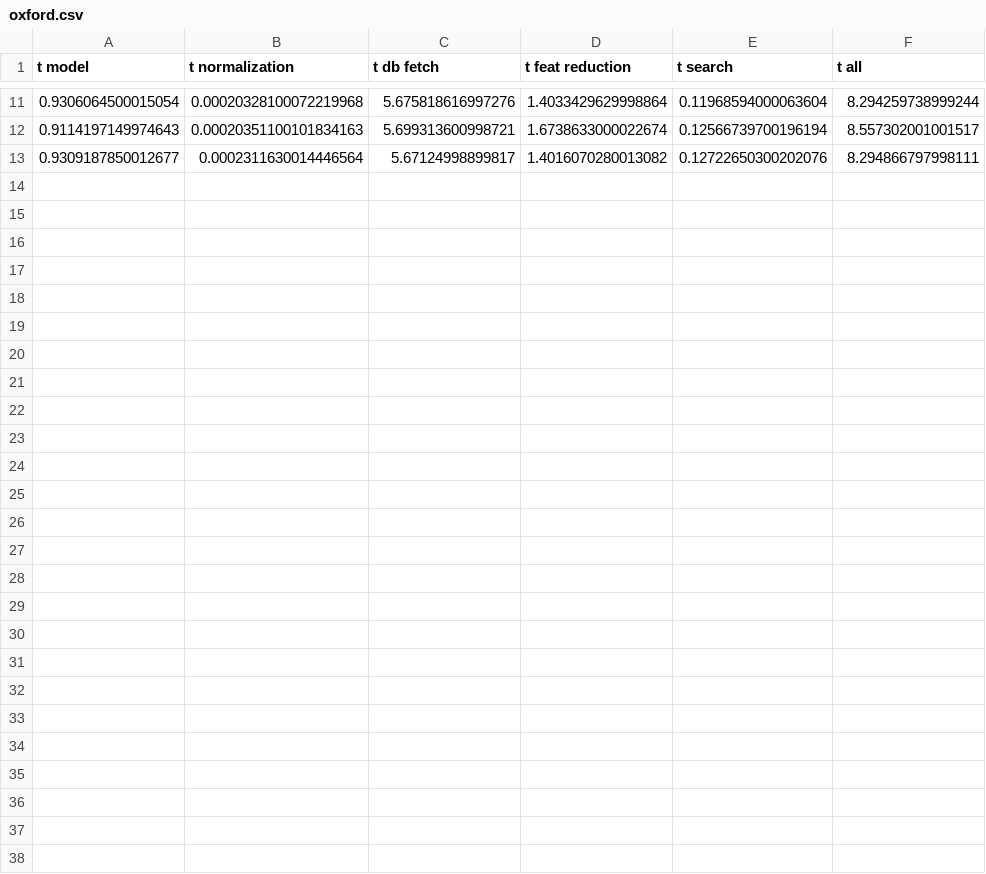
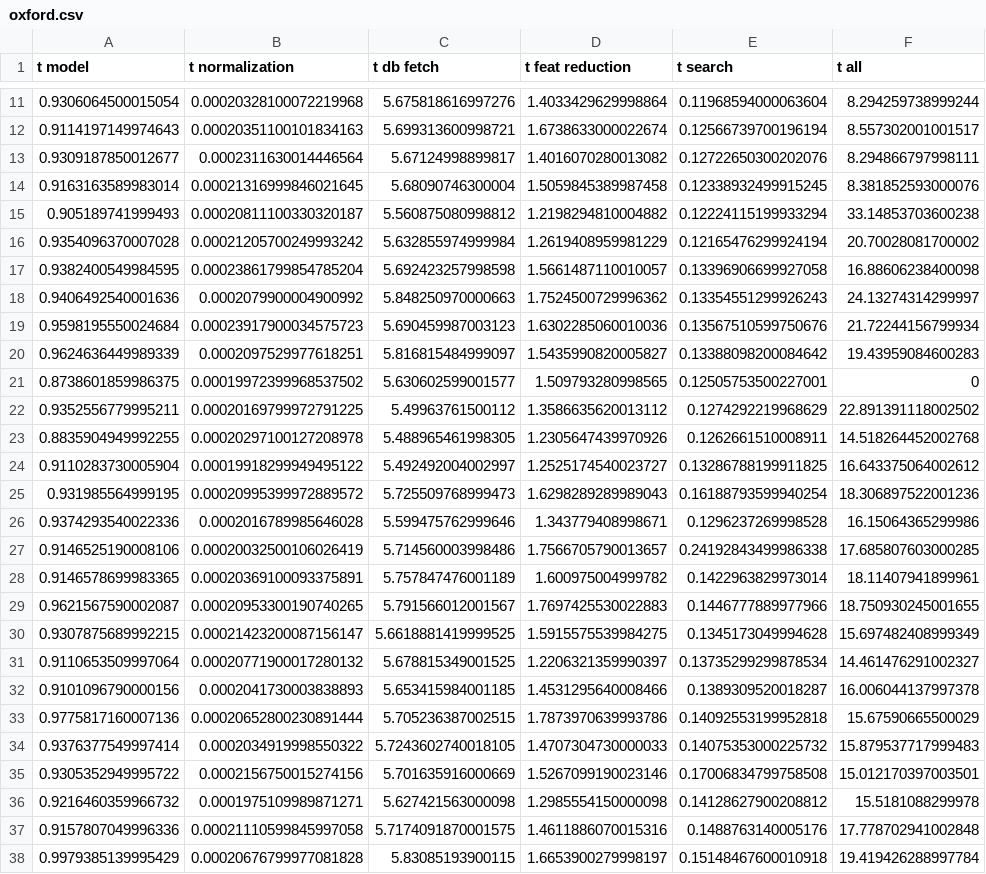
Before and after one commit to oskarcokl/diploma-image-querying, a CSV file: server/experiments/oxford.csv, drawn as a sheet; only a part is shown, gaps mark what is left out.

Commit message:
feat: Build more infrastructure for experiments.

```diff
--- a/server/experiments/oxford.csv
+++ b/server/experiments/oxford.csv
@@ -13 +13,26 @@ t model,t normalization,t db fetch,t feat reduction,t search,t all
 0.9309187850012677,0.0002311630014446564,5.67124998899817,1.4016070280013082,0.12722650300202076,8.294866797998111
+0.9163163589983014,0.00021316999846021645,5.68090746300004,1.5059845389987458,0.12338932499915245,8.381852593000076
+0.905189741999493,0.00020811100330320187,5.560875080998812,1.2198294810004882,0.12224115199933294,33.14853703600238
+0.9354096370007028,0.00021205700249993242,5.632855974999984,1.2619408959981229,0.12165476299924194,20.70028081700002
+0.9382400549984595,0.00023861799854785204,5.692423257998598,1.5661487110010057,0.13396906699927058,16.88606238400098
+0.9406492540001636,0.0002079900004900992,5.848250970000663,1.7524500729996362,0.13354551299926243,24.13274314299997
+0.9598195550024684,0.00023917900034575723,5.690459987003123,1.6302285060010036,0.13567510599750676,21.72244156799934
+0.9624636449989339,0.0002097529977618251,5.816815484999097,1.5435990820005827,0.13388098200084642,19.43959084600283
+0.8738601859986375,0.00019972399968537502,5.630602599001577,1.509793280998565,0.12505753500227001,0
+0.9352556779995211,0.00020169799972791225,5.49963761500112,1.3586635620013112,0.1274292219968629,22.891391118002502
+0.8835904949992255,0.00020297100127208978,5.488965461998305,1.2305647439970926,0.1262661510008911,14.518264452002768
+0.9110283730005904,0.00019918299949495122,5.492492004002997,1.2525174540023727,0.13286788199911825,16.643375064002612
+0.931985564999195,0.00020995399972889572,5.725509768999473,1.6298289289989043,0.16188793599940254,18.306897522001236
+0.9374293540022336,0.0002016789985646028,5.599475762999646,1.343779408998671,0.1296237269998528,16.15064365299986
+0.9146525190008106,0.00020032500106026419,5.714560003998486,1.7566705790013657,0.24192843499986338,17.685807603000285
+0.9146578699983365,0.00020369100093375891,5.757847476001189,1.600975004999782,0.1422963829973014,18.11407941899961
+0.9621567590002087,0.00020953300190740265,5.791566012001567,1.7697425530022883,0.1446777889977966,18.750930245001655
+0.9307875689992215,0.00021423200087156147,5.6618881419999525,1.5915575539984275,0.1345173049994628,15.697482408999349
+0.9110653509997064,0.00020771900017280132,5.678815349001525,1.2206321359990397,0.13735299299878534,14.461476291002327
+0.9101096790000156,0.0002041730003838893,5.653415984001185,1.4531295640008466,0.1389309520018287,16.006044137997378
+0.9775817160007136,0.00020652800230891444,5.705236387002515,1.7873970639993786,0.14092553199952818,15.67590665500029
+0.9376377549997414,0.0002034919998550322,5.7243602740018105,1.4707304730000033,0.14075353000225732,15.879537717999483
+0.9305352949995722,0.0002156750015274156,5.701635916000669,1.5267099190023146,0.17006834799758508,15.012170397003501
+0.9216460359966732,0.0001975109989871271,5.627421563000098,1.2985554150000098,0.14128627900208812,15.5181088299978
+0.9157807049996336,0.00021110599845997058,5.7174091870001575,1.4611886070015316,0.1488763140005176,17.778702941002848
+0.9979385139995429,0.00020676799977081828,5.83085193900115,1.6653900279998197,0.15148467600010918,19.419426288997784
```
Also changed, not shown: 3 other files.
